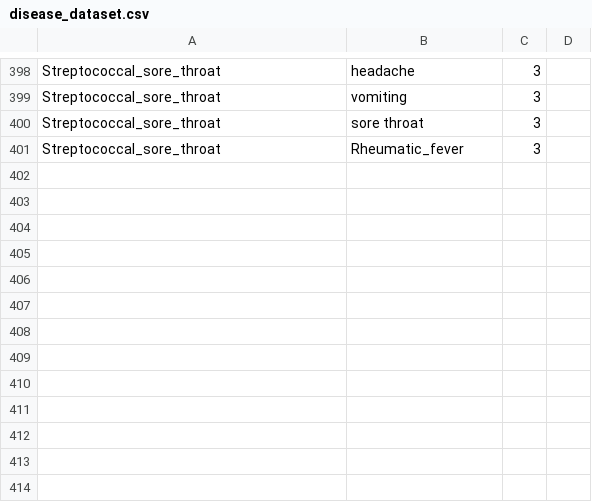
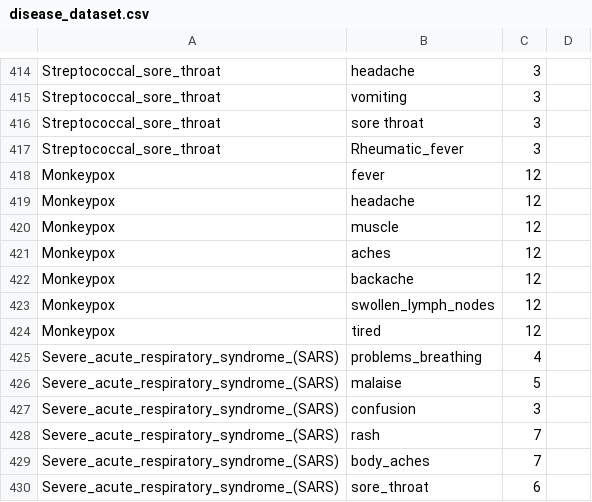
Before and after one commit to 1kingofattitude1/SMART-1, a CSV file: disease_dataset.csv, drawn as a sheet; only a part is shown, gaps mark what is left out; the diff covers the shown part only; the diff names each change by its address in the sheet, - before the commit and + after, or states it on an @@ line.

```diff
--- a/disease_dataset.csv
+++ b/disease_dataset.csv
+row 418: Monkeypox | fever | 12
+row 419: Monkeypox | headache | 12
+row 420: Monkeypox | muscle | 12
+row 421: Monkeypox | aches | 12
+row 422: Monkeypox | backache | 12
+row 423: Monkeypox | swollen_lymph_nodes | 12
+row 424: Monkeypox | tired | 12
+row 425: Severe_acute_respiratory_syndrome_(SARS) | problems_breathing | 4
+row 426: Severe_acute_respiratory_syndrome_(SARS) | malaise | 5
+row 427: Severe_acute_respiratory_syndrome_(SARS) | confusion | 3
+row 428: Severe_acute_respiratory_syndrome_(SARS) | rash | 7
+row 429: Severe_acute_respiratory_syndrome_(SARS) | body_aches | 7
+row 430: Severe_acute_respiratory_syndrome_(SARS) | sore_throat | 6
```
Also changed, not shown: 16 added rows elsewhere in this file.
